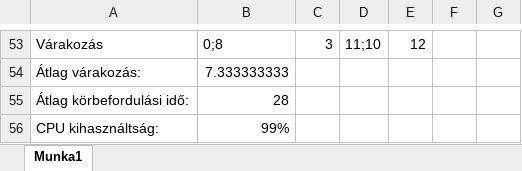
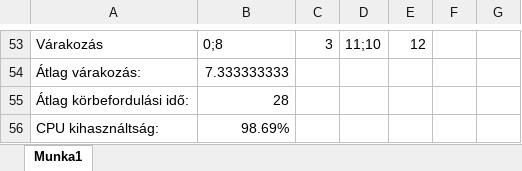
Before and after one commit to KercsiBence/ILVIYVOsGyak, an Excel workbook: ILVIYV_03.17/ilviyvgyak06.xlsx, sheet Munka1, drawn as a sheet; only a part is shown, gaps mark what is left out; values as stored, in another font and other column widths than the file's, no borders; charts and pictures not drawn; the diff names each change by its address in the sheet, - before the commit and + after, or states it on an @@ line.

Commit message:
Javítás

```diff
--- a/ILVIYV_03.17/ilviyvgyak06.xlsx (sheet Munka1)
+++ b/ILVIYV_03.17/ilviyvgyak06.xlsx (sheet Munka1)
-B56: 99%
+B56: 98.69%
```
